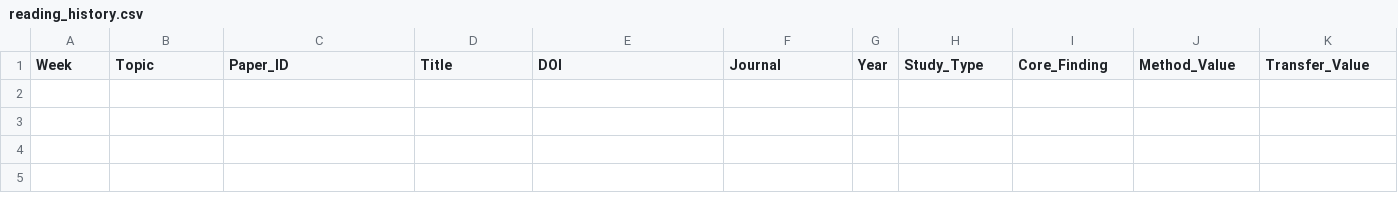
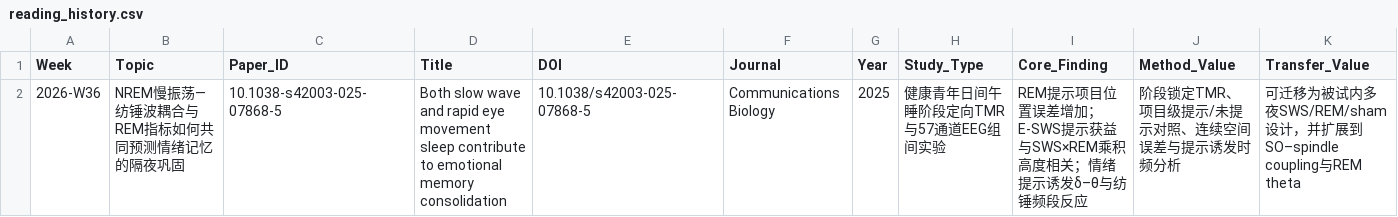
Before and after one commit to xianxianjianjian/Literature-Evaluation-Skills, a CSV file: knowledge/reading_history.csv, drawn as a sheet; only a part is shown; rows hold the shown columns only; the diff names each change by its address in the sheet, - before the commit and + after, or states it on an @@ line.

```diff
--- a/knowledge/reading_history.csv
+++ b/knowledge/reading_history.csv
+row 2: 2026-W36 | NREM慢振荡—纺锤波耦合与REM指标如何共同预测情绪记忆的隔夜巩固 | 10.1038-s42003-025-07868-5 | Both slow wave and rapid eye movement sleep contribute to emotional memory consolidation | 10.1038/s42003-025-07868-5 | Communications Biology | 2025 | 健康青年日间午睡阶段定向TMR与57通道EEG组间实验 | REM提示项目位置误差增加；E-SWS提示获益与SWS×REM乘积高度相关；情绪提示诱发δ–θ与纺锤频段反应 | 阶段锁定TMR、项目级提示/未提示对照、连续空间误差与提示诱发时频分析 | 可迁移为被试内多夜SWS/REM/sham设计，并扩展到SO–spindle coupling与REM theta
```
Also changed, not shown: knowledge/selection_log.csv, 9 other files.
